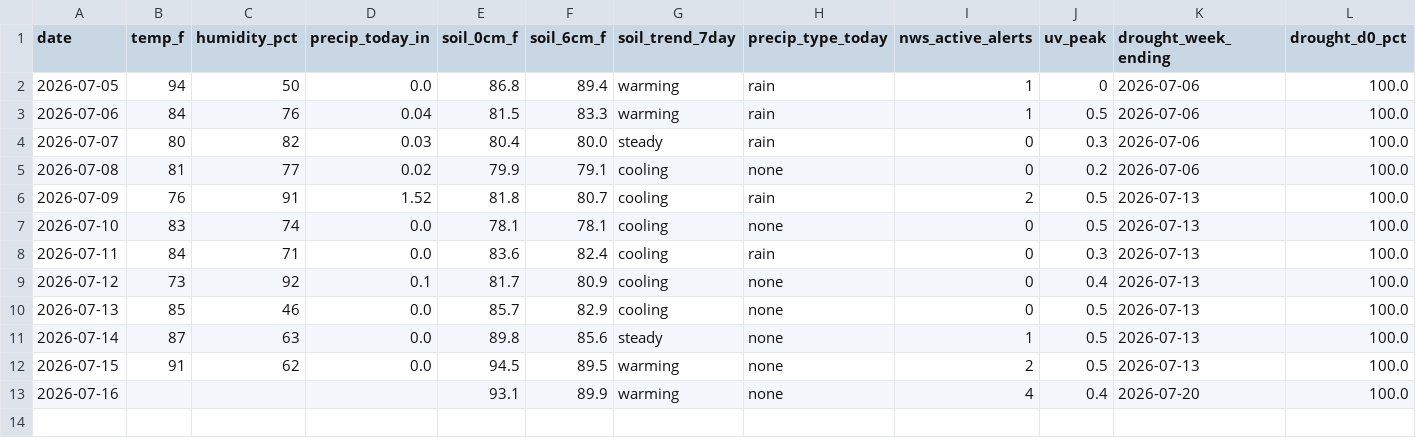
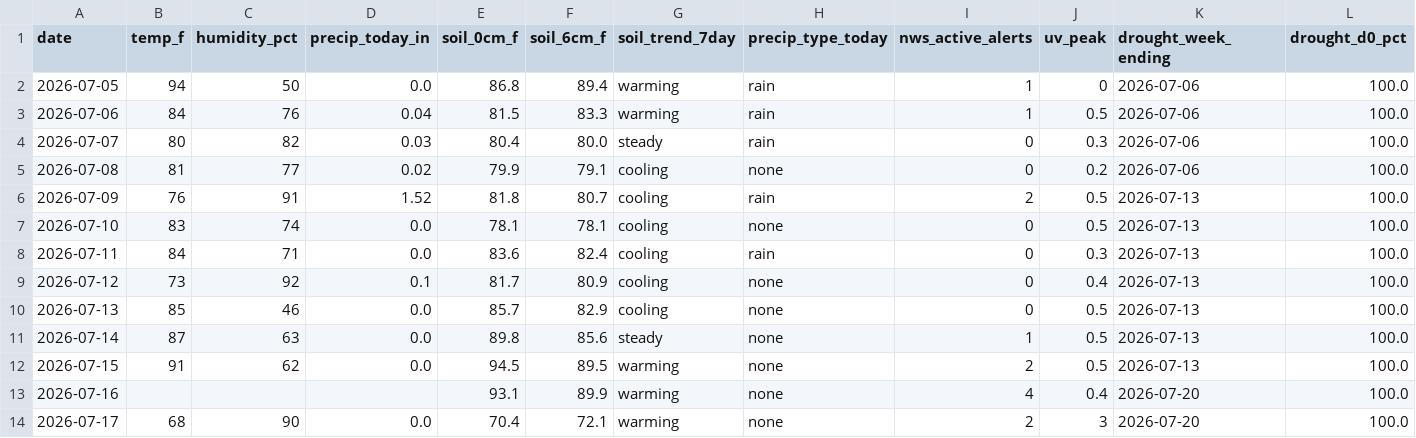
Before and after one commit to RDBFarm/rdbf-weather, a CSV file: weather_history.csv, drawn as a sheet; only a part is shown; rows hold the shown columns only; the diff names each change by its address in the sheet, - before the commit and + after, or states it on an @@ line.

```diff
--- a/weather_history.csv
+++ b/weather_history.csv
+row 14: 2026-07-17 | 68 | 90 | 0.0 | 70.4 | 72.1 | warming | none | 2 | 3 | 2026-07-20 | 100.0
```
Also changed, not shown: 1 other file.
